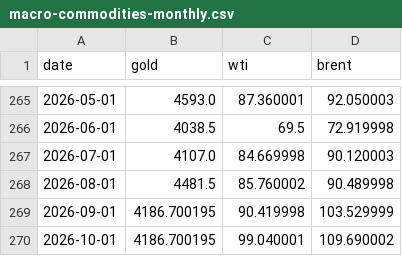
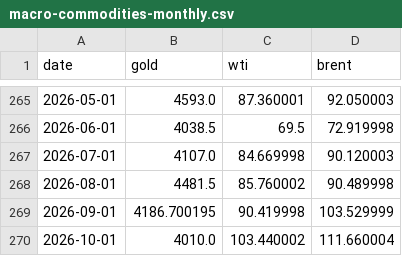
Before and after one commit to kegor2-design/market-morning-reports, a CSV file: market-history/data/macro-commodities-monthly.csv, drawn as a sheet; only a part is shown, gaps mark what is left out.

Commit message:
data: update long-run market history

```diff
--- a/market-history/data/macro-commodities-monthly.csv
+++ b/market-history/data/macro-commodities-monthly.csv
@@ -269,2 +269,2 @@ date,gold,wti,brent
 2026-09-01,4186.700195,90.419998,103.529999
-2026-10-01,4186.700195,99.040001,109.690002
+2026-10-01,4010.0,103.440002,111.660004
```
Also changed, not shown: market-history/data/korea-market-monthly.csv, market-history/data/macro-cpi-rates-monthly.csv, 7 other files.
